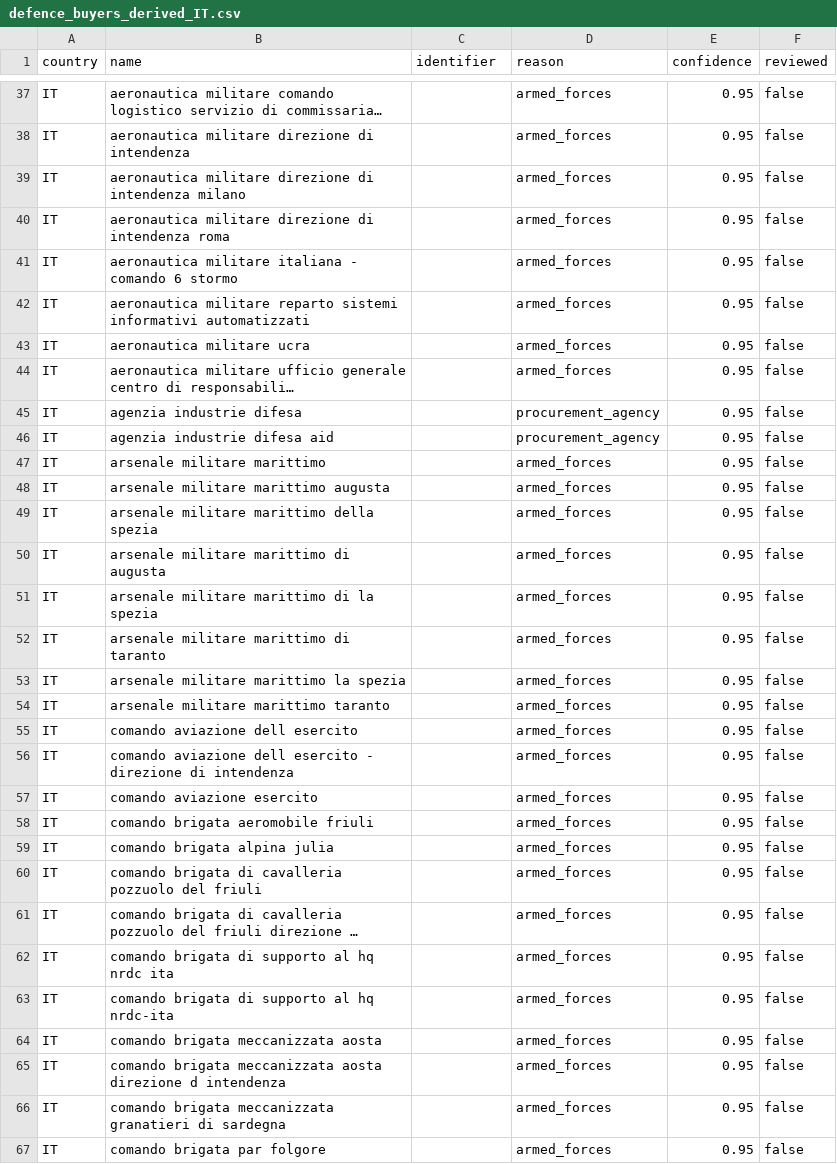
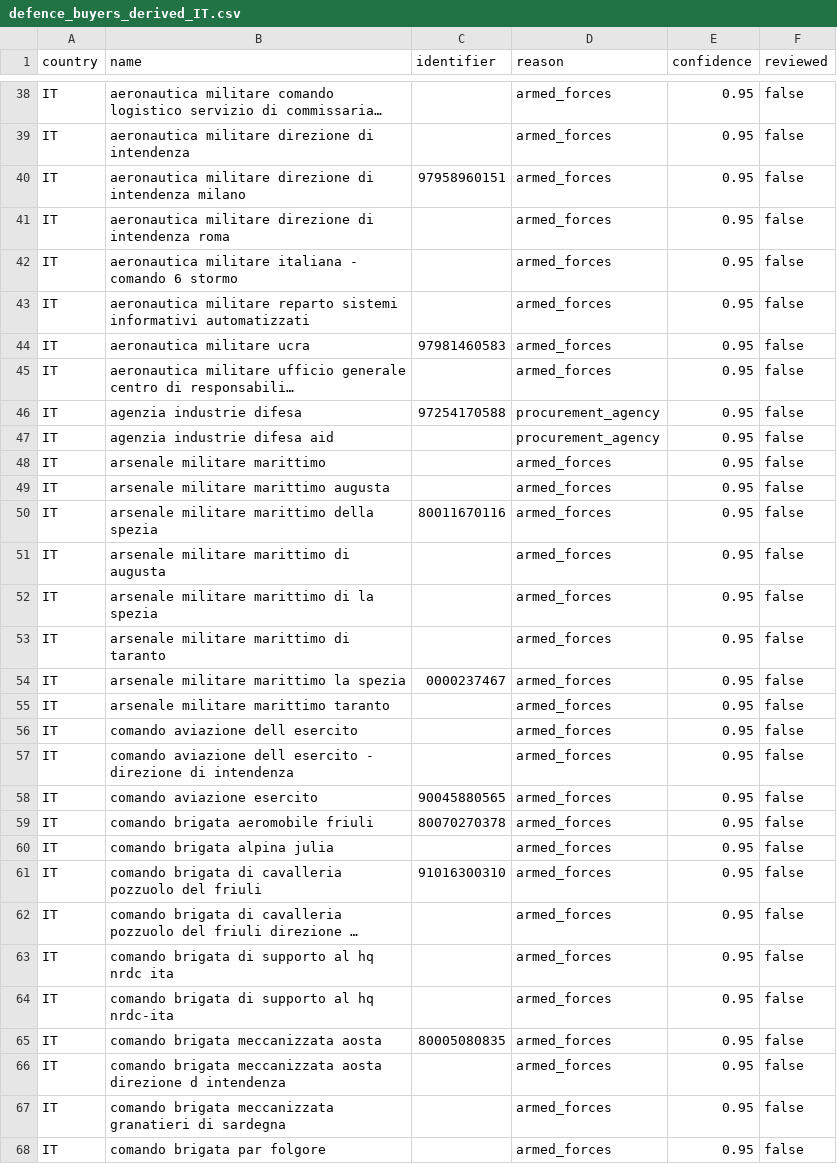
Before and after one commit to Dev-In-Crypt/DefenceGate, a CSV file: backend/seeds/defence_buyers_derived_IT.csv, drawn as a sheet; only a part is shown, gaps mark what is left out; long unchanged cells end in …; addresses are those after the commit; the diff covers the shown part only; the diff names each change by its address in the sheet, - before the commit and + after, or states it on an @@ line.

```diff
--- a/backend/seeds/defence_buyers_derived_IT.csv
+++ b/backend/seeds/defence_buyers_derived_IT.csv
-C40 (identifier): (empty)
+C40 (identifier): 97958960151
-C44 (identifier): (empty)
+C44 (identifier): 97981460583
-C46 (identifier): (empty)
+C46 (identifier): 97254170588
-C50 (identifier): (empty)
+C50 (identifier): 80011670116
-C54 (identifier): (empty)
+C54 (identifier): 0000237467
-C58 (identifier): (empty)
+C58 (identifier): 90045880565
-C59 (identifier): (empty)
+C59 (identifier): 80070270378
-C61 (identifier): (empty)
+C61 (identifier): 91016300310
-C65 (identifier): (empty)
+C65 (identifier): 80005080835
```
Also changed, not shown: 9 added rows and 47 edited cells elsewhere in this file, backend/seeds/defence_buyers_derived_BE.csv, backend/seeds/defence_buyers_derived_CH.csv, 38 other files.
